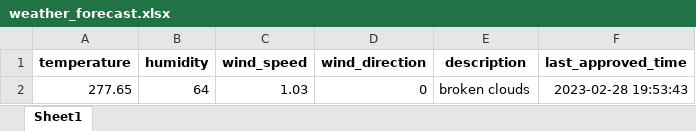
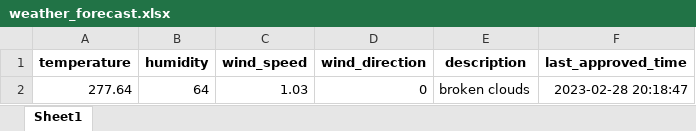
Before and after one commit to 13w13/test, an Excel workbook: weather_forecast.xlsx, sheet Sheet1, drawn as a sheet; values as stored, in another font and other column widths than the file's, no borders; the diff names each change by its address in the sheet, - before the commit and + after, or states it on an @@ line.

Commit message:
Update weather forecast

```diff
--- a/weather_forecast.xlsx (sheet Sheet1)
+++ b/weather_forecast.xlsx (sheet Sheet1)
-A2 (temperature): 277.65
+A2 (temperature): 277.64
-F2 (last_approved_time): 2023-02-28 19:53:43
+F2 (last_approved_time): 2023-02-28 20:18:47
```
